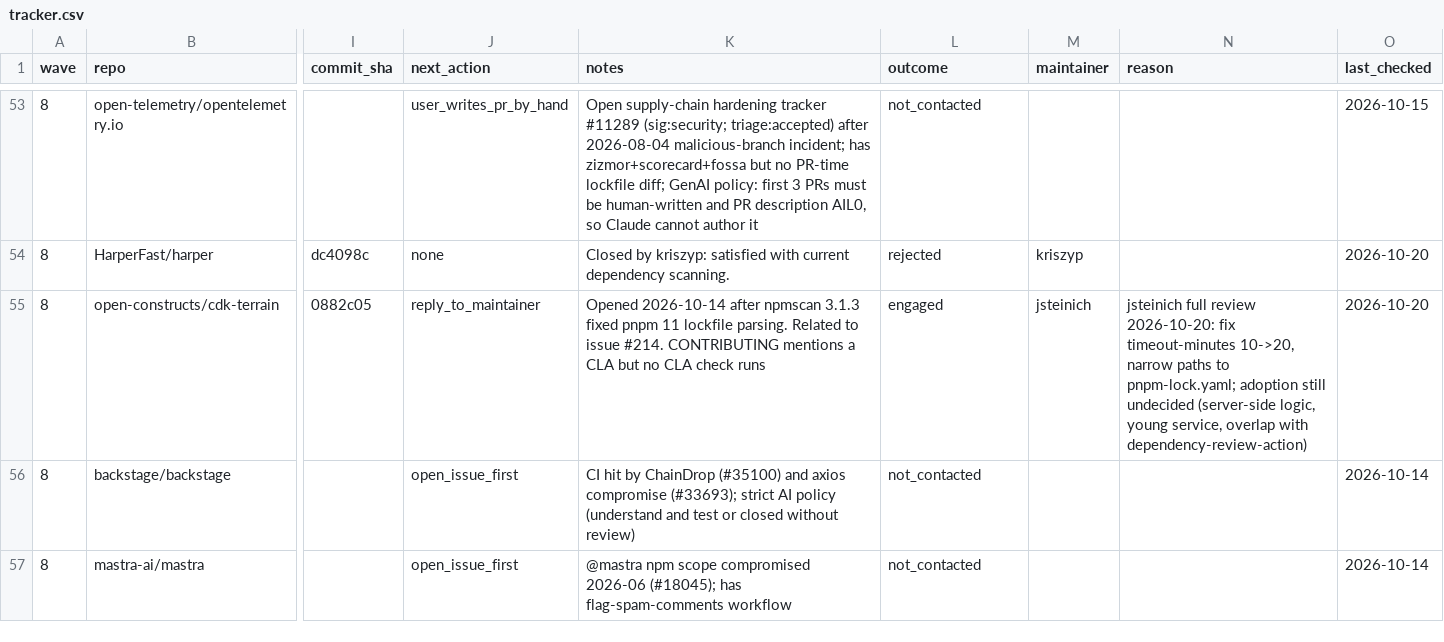
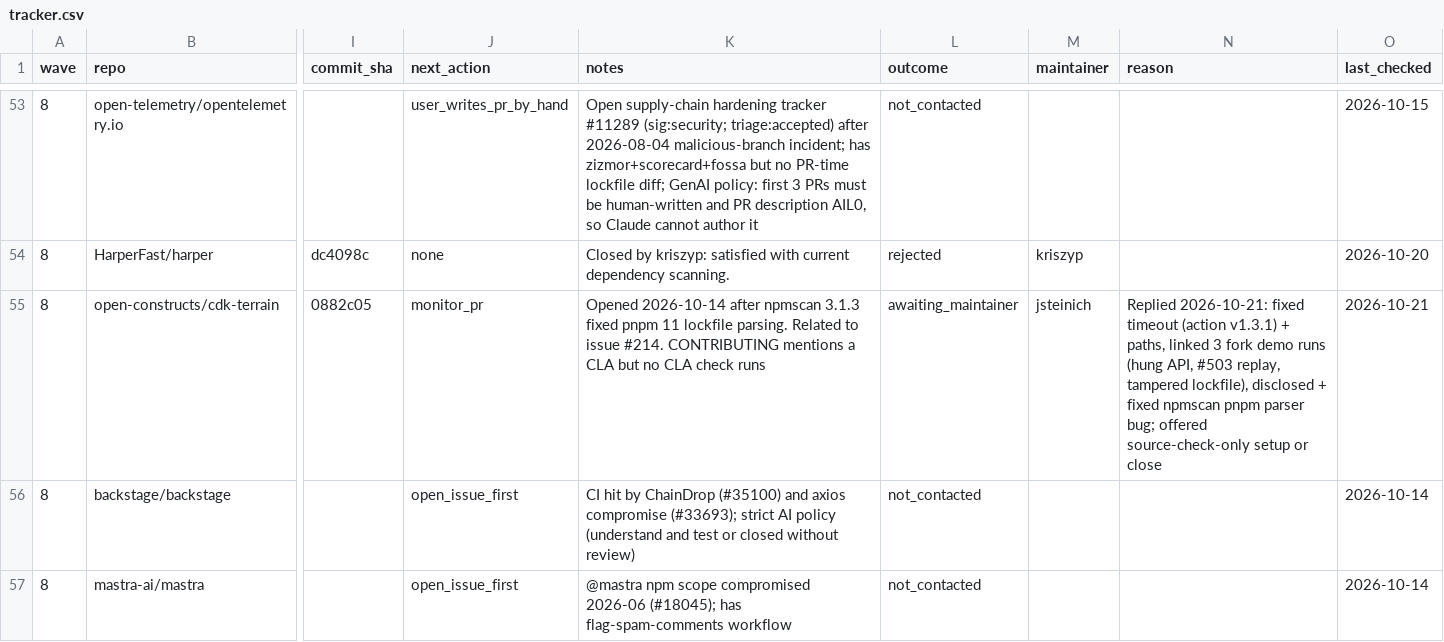
Before and after one commit to NPMscan/npmscan-action, a CSV file: outreach/tracker.csv, drawn as a sheet; only a part is shown, gaps mark what is left out; the diff names each change by its address in the sheet, - before the commit and + after, or states it on an @@ line.

```diff
--- a/outreach/tracker.csv
+++ b/outreach/tracker.csv
-J55 (next_action): reply_to_maintainer
+J55 (next_action): monitor_pr
-L55 (outcome): engaged
+L55 (outcome): awaiting_maintainer
-N55 (reason): jsteinich full review 2026-10-20: fix timeout-minutes 10->20, narrow paths to pnpm-lock.yaml; adoption still undecided (server-side logic, young service, overlap with dependency-review-action)
+N55 (reason): Replied 2026-10-21: fixed timeout (action v1.3.1) + paths, linked 3 fork demo runs (hung API, #503 replay, tampered lockfile), disclosed + fixed npmscan pnpm parser bug; offered source-check-only setup or close
-O55 (last_checked): 2026-10-20
+O55 (last_checked): 2026-10-21
```
